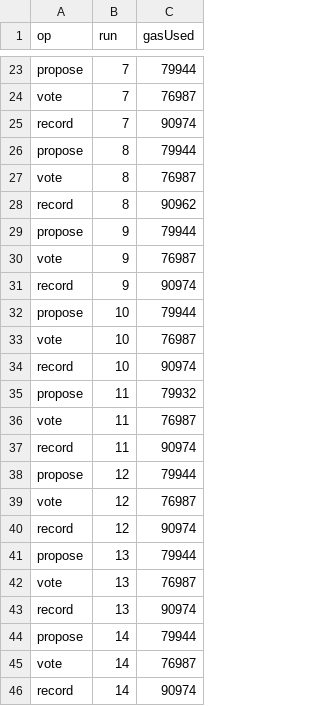
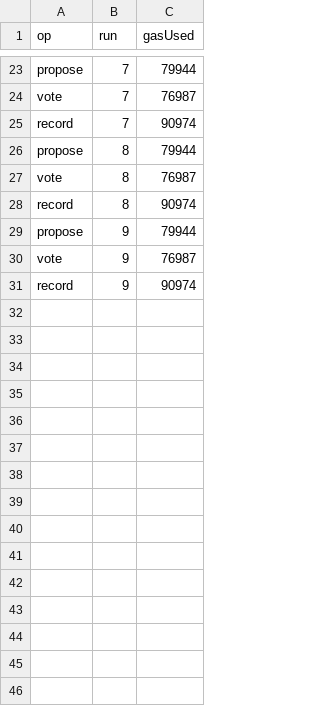
Before and after one commit to medalex/ehealth-evaluation, a CSV file: results/gas.csv, drawn as a sheet; only a part is shown, gaps mark what is left out; the diff covers the shown part only.

```diff
--- a/results/gas.csv
+++ b/results/gas.csv
@@ -27,3 +27,3 @@ propose,8,79944
 vote,8,76987
-record,8,90962
+record,8,90974
 propose,9,79944
@@ -31,16 +31 @@ vote,9,76987
 record,9,90974
-propose,10,79944
-vote,10,76987
-record,10,90974
-propose,11,79932
-vote,11,76987
-record,11,90974
-propose,12,79944
-vote,12,76987
-record,12,90974
-propose,13,79944
-vote,13,76987
-record,13,90974
-propose,14,79944
-vote,14,76987
-record,14,90974
```
Also changed, not shown: 15 removed rows and 4 edited cells elsewhere in this file, 4 other files.
